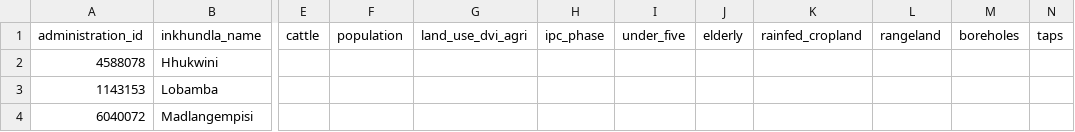
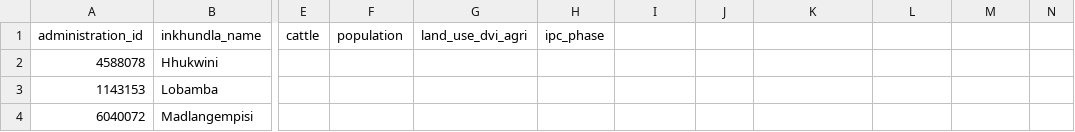
Before and after one commit to akvo/eswatini-droughtmap-hub, a CSV file: eswatini-v2/docs/track-1/examples/template_all-datasets.csv, drawn as a sheet; only a part is shown, gaps mark what is left out; the diff names each change by its address in the sheet, - before the commit and + after, or states it on an @@ line.

Commit message:
[#219] Add locale format support and template refinement for dataset uploads
- Implement CSV delimiter sniffing (comma, semicolon, tab) to handle Excel locale variations
- Add decimal comma parsing for European/Indonesian locale formats (e.g., 1.234,56)
- Round fractional counts to whole numbers instead of rejecting (e.g., WorldPop data)
- Add warnings for locale format detection and rounding operations
- Exclude six eligibility datasets from blank template (under_five, elderly, rainfed_cropland, rangeland, boreholes, taps) while keeping them importable
- Add `in_template` flag to DatasetDef to control template column inclusion
- Update template generation to only include scored risk inputs (5 columns vs 11)
- Add comprehensive test coverage for locale formats and template behavior

```diff
--- a/eswatini-v2/docs/track-1/examples/template_all-datasets.csv
+++ b/eswatini-v2/docs/track-1/examples/template_all-datasets.csv
-I1: under_five
+I1: (empty)
-J1: elderly
+J1: (empty)
-K1: rainfed_cropland
+K1: (empty)
-L1: rangeland
+L1: (empty)
-M1: boreholes
+M1: (empty)
-N1: taps
+N1: (empty)
```
Also changed, not shown: 7 other files.
